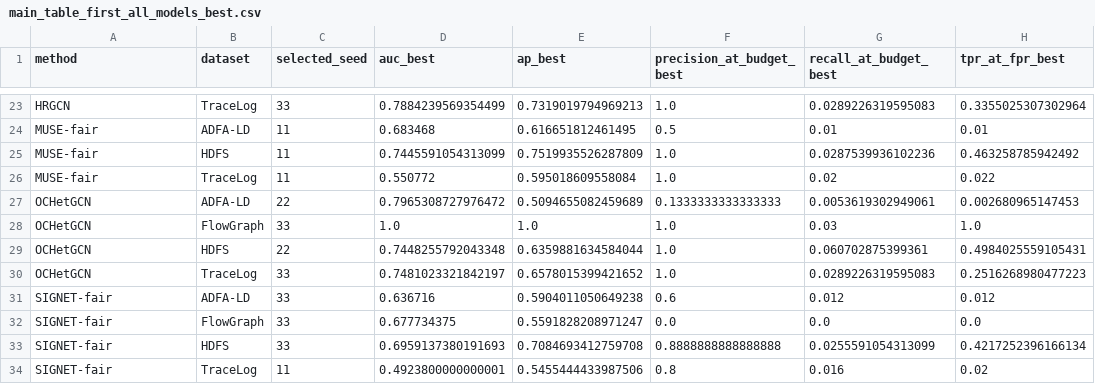
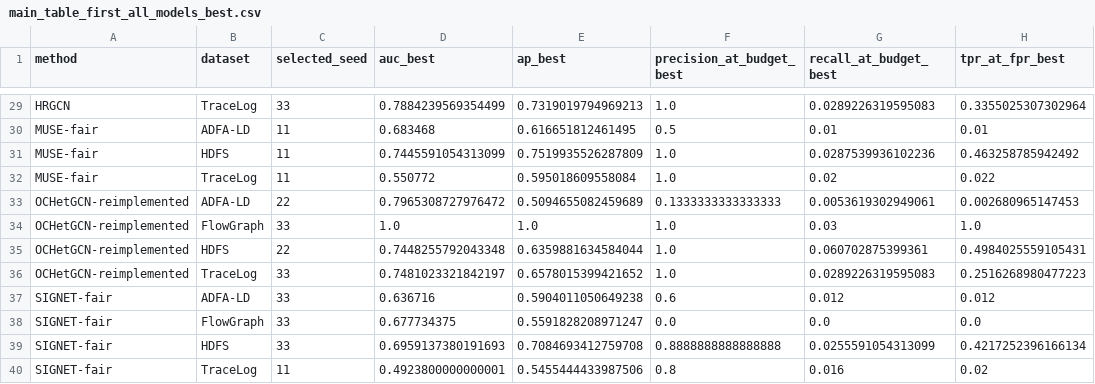
Before and after one commit to HugoPhi/hra-gnn, a CSV file: reference_results/main_table_first_all_models_best.csv, drawn as a sheet; only a part is shown, gaps mark what is left out; addresses are those after the commit; the diff covers the shown part only; the diff names each change by its address in the sheet, - before the commit and + after, or states it on an @@ line.

```diff
--- a/reference_results/main_table_first_all_models_best.csv
+++ b/reference_results/main_table_first_all_models_best.csv
-A33:A36 (method): OCHetGCN
+A33:A36 (method): OCHetGCN-reimplemented
```
Also changed, not shown: 10 added rows, 4 removed rows and 6 edited cells elsewhere in this file, 2 other files.
